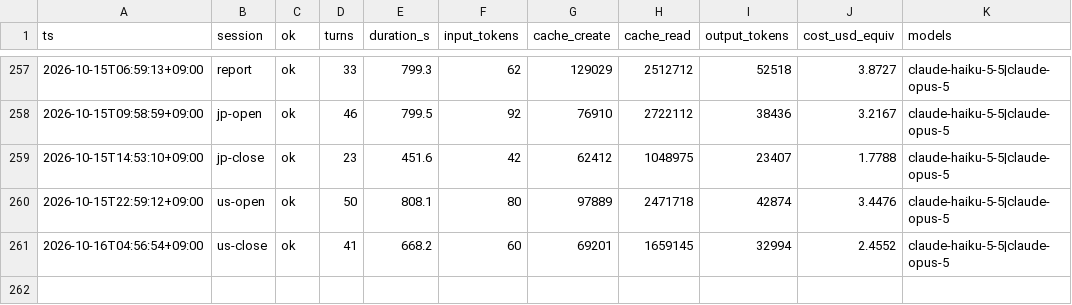
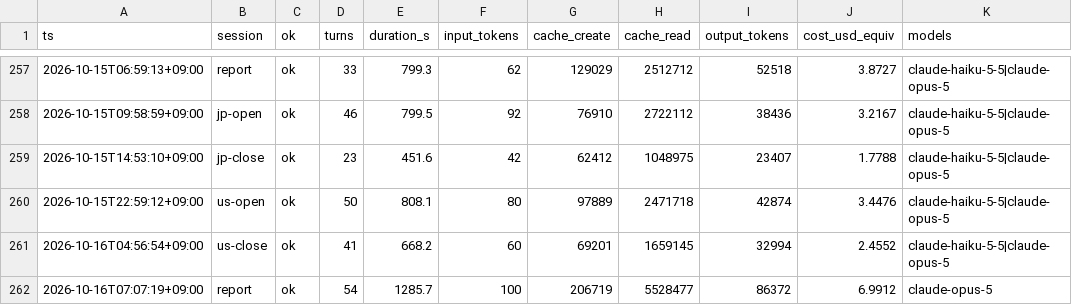
Before and after one commit to katsudon1cho/kabusim, a CSV file: usage_log.csv, drawn as a sheet; only a part is shown, gaps mark what is left out; the diff names each change by its address in the sheet, - before the commit and + after, or states it on an @@ line.

```diff
--- a/usage_log.csv
+++ b/usage_log.csv
+row 262: 2026-10-16T07:07:19+09:00 | report | ok | 54 | 1285.7 | 100 | 206719 | 5528477 | 86372 | 6.9912 | claude-opus-5
```
Also changed, not shown: equity_log.csv, 2 other files.
